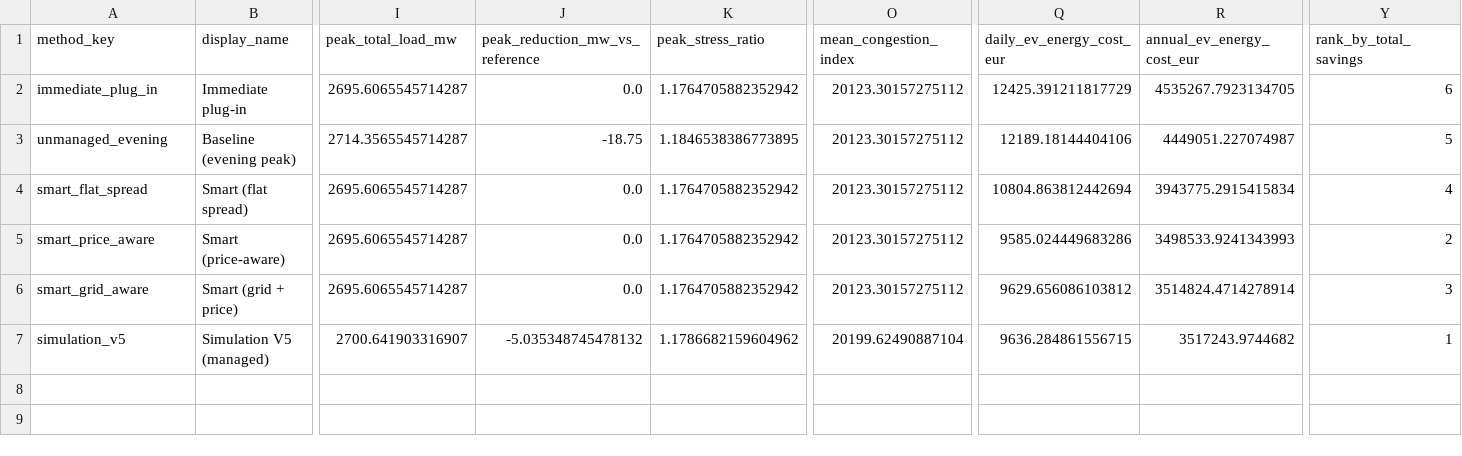
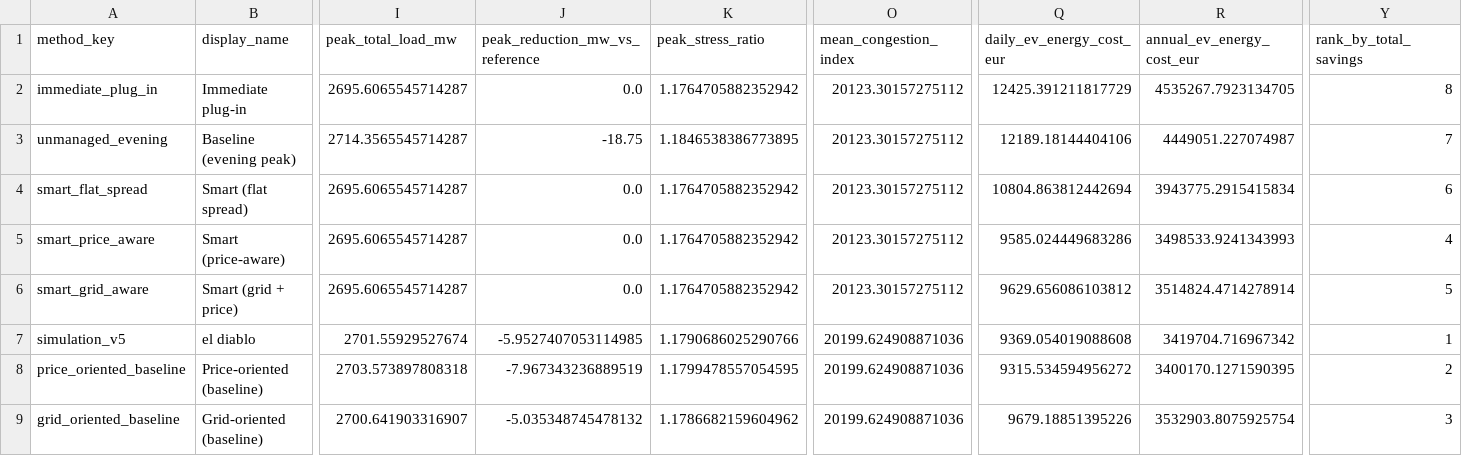
Before and after one commit to LtBaguette/Urban-CBL-Simulation, a CSV file: sim_outputs/method_comparison.csv, drawn as a sheet; only a part is shown, gaps mark what is left out; rows hold the shown columns only; the diff covers the shown part only; the diff names each change by its address in the sheet, - before the commit and + after, or states it on an @@ line.

Commit message:
el diablo added, clean repo, potentially final optimization

```diff
--- a/sim_outputs/method_comparison.csv
+++ b/sim_outputs/method_comparison.csv
-Y2 (rank_by_total_savings): 6
+Y2 (rank_by_total_savings): 8
-Y3 (rank_by_total_savings): 5
+Y3 (rank_by_total_savings): 7
-Y4 (rank_by_total_savings): 4
+Y4 (rank_by_total_savings): 6
-Y5 (rank_by_total_savings): 2
+Y5 (rank_by_total_savings): 4
-Y6 (rank_by_total_savings): 3
+Y6 (rank_by_total_savings): 5
-B7 (display_name): Simulation V5 (managed)
+B7 (display_name): el diablo
-I7 (peak_total_load_mw): 2700.641903316907
+I7 (peak_total_load_mw): 2701.55929527674
-J7 (peak_reduction_mw_vs_reference): -5.035348745478132
+J7 (peak_reduction_mw_vs_reference): -5.9527407053114985
-K7 (peak_stress_ratio): 1.1786682159604962
+K7 (peak_stress_ratio): 1.1790686025290766
-O7 (mean_congestion_index): 20199.62490887104
+O7 (mean_congestion_index): 20199.624908871036
-Q7 (daily_ev_energy_cost_eur): 9636.284861556715
+Q7 (daily_ev_energy_cost_eur): 9369.054019088608
-R7 (annual_ev_energy_cost_eur): 3517243.9744682
+R7 (annual_ev_energy_cost_eur): 3419704.716967342
+row 8: price_oriented_baseline | Price-oriented (baseline) | 2703.573897808318 | -7.967343236889519 | 1.1799478557054595 | 20199.624908871036 | 9315.534594956272 | 3400170.1271590395 | 2
+row 9: grid_oriented_baseline | Grid-oriented (baseline) | 2700.641903316907 | -5.035348745478132 | 1.1786682159604962 | 20199.624908871036 | 9679.18851395226 | 3532903.8075925754 | 3
```
Also changed, not shown: 5 edited cells elsewhere in this file, sim_outputs/simulation_v5/run_001_15min.csv, sim_outputs/simulation_v5/run_002_15min.csv, 34 other files.
